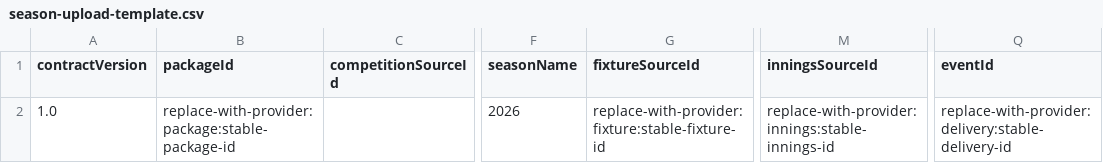
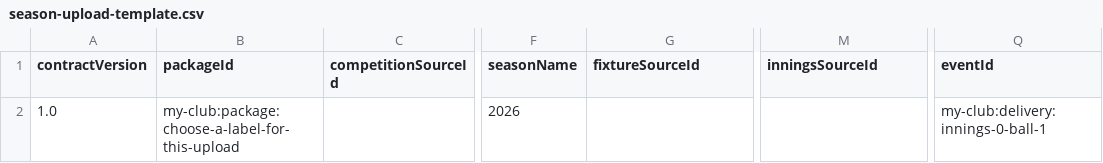
Before and after one commit to NadavSundy/Sport-Analytics-Tool, a CSV file: apps/frontend/public/season-upload-template.csv, drawn as a sheet; only a part is shown, gaps mark what is left out; the diff names each change by its address in the sheet, - before the commit and + after, or states it on an @@ line.

```diff
--- a/apps/frontend/public/season-upload-template.csv
+++ b/apps/frontend/public/season-upload-template.csv
-B2 (packageId): replace-with-provider:package:stable-package-id
+B2 (packageId): my-club:package:choose-a-label-for-this-upload
-G2 (fixtureSourceId): replace-with-provider:fixture:stable-fixture-id
+G2 (fixtureSourceId): (empty)
-M2 (inningsSourceId): replace-with-provider:innings:stable-innings-id
+M2 (inningsSourceId): (empty)
-Q2 (eventId): replace-with-provider:delivery:stable-delivery-id
+Q2 (eventId): my-club:delivery:innings-0-ball-1
```
Also changed, not shown: evidence/ai/registers/ben-swartz.csv, 11 other files.
